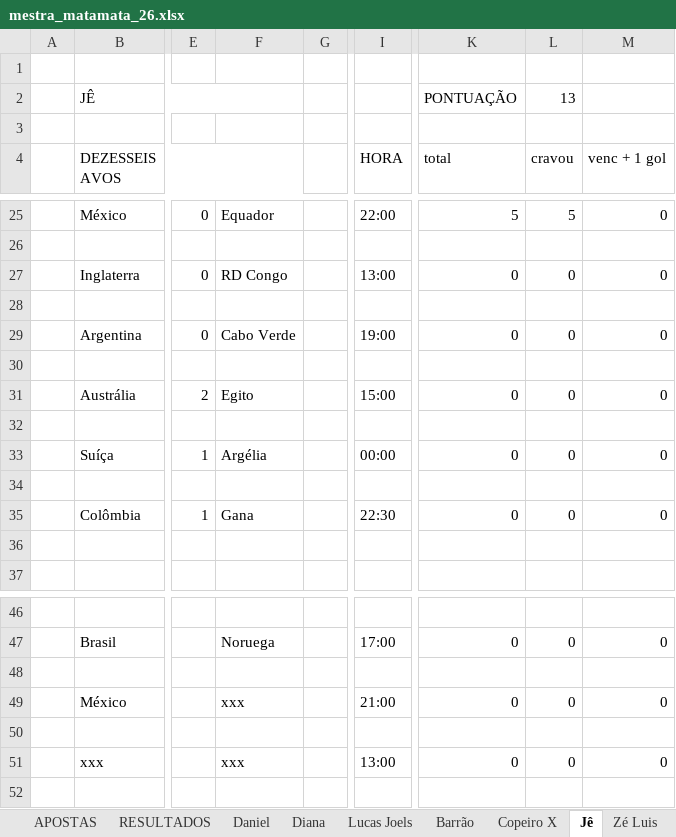
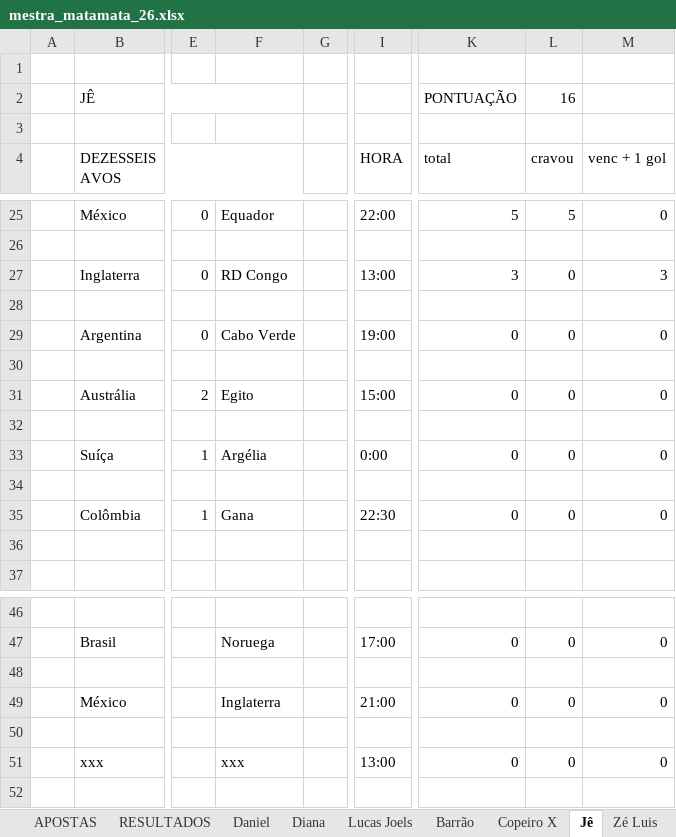
Before and after one commit to dhersz/zebolao26, an Excel workbook: mestra_matamata_26.xlsx, sheet Jê, drawn as a sheet; only a part is shown, gaps mark what is left out; values as stored, in another font and other column widths than the file's, no cell formats; charts and pictures not drawn; the diff names each change by its address in the sheet, - before the commit and + after, or states it on an @@ line.

Commit message:
Add files via upload
inglaterra 2 x 1 rd congo

```diff
--- a/mestra_matamata_26.xlsx (sheet Jê)
+++ b/mestra_matamata_26.xlsx (sheet Jê)
-L2 (cravou): 13
+L2 (cravou): 16
-K27 (total): 0
+K27 (total): 3
-M27 (venc + 1 gol): 0
+M27 (venc + 1 gol): 3
-I33 (HORA): 00:00
+I33 (HORA): 0:00
-F49: xxx
+F49: Inglaterra
```
Also changed, not shown: sheet Daniel, sheet Grok, sheet José, sheet Davi, sheet Josué, sheet Matheus, 20 more sheets, cell formats, charts or pictures.
